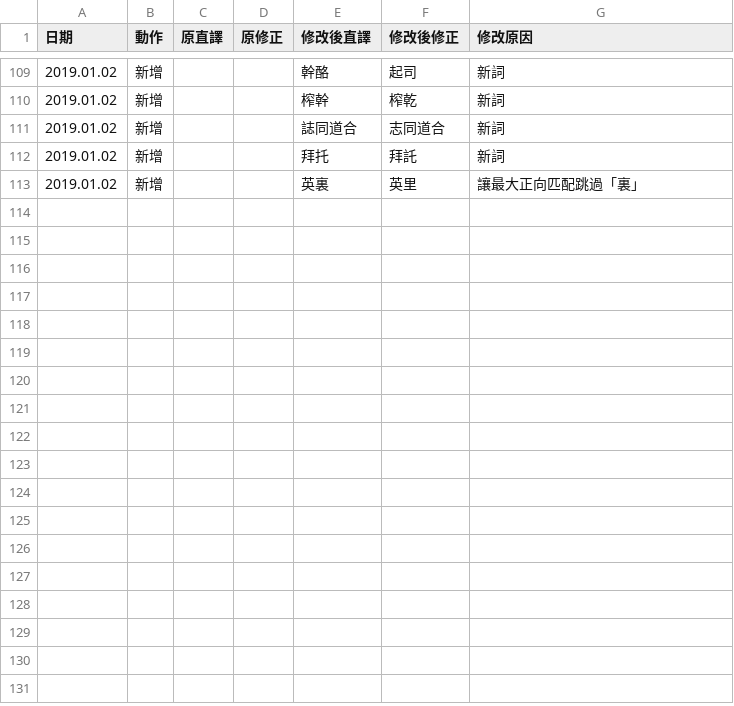
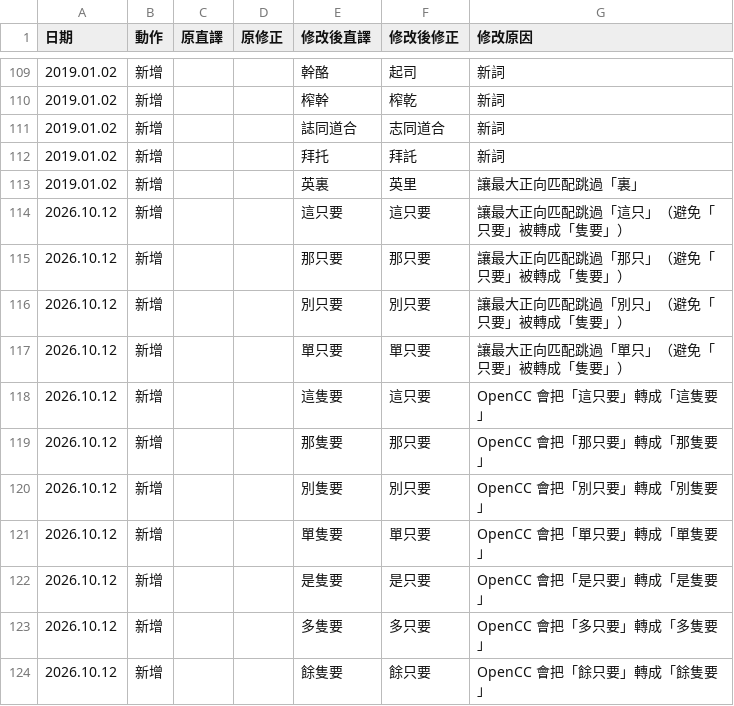
Before and after one commit to tenyi/Chinese-Autoconvert-, a CSV file: dic_history.csv, drawn as a sheet; only a part is shown, gaps mark what is left out; the diff names each change by its address in the sheet, - before the commit and + after, or states it on an @@ line.

Commit message:
修正 OpenCC 將「只要」誤轉成「隻要」
OpenCC（s2t / s2twp）會在這、那、別、單、是、多、餘等字後把「只要」轉成「隻要」，
例如「但是只要」→「但是隻要」、「最多只要」→「最多隻要」。
- dic_tw.txt 補上「X隻要=X只要」修正詞條，量詞用法為主的前綴（數字、每、某、幾等）維持「隻」
- 另補「這只要=這只要」等防護詞條，避免 OpenCC 日後修正後被「這只=這隻」吃掉
- dic_history.csv 記錄新增原因，新增實際字典的業務意圖測試，CLAUDE.md 補充說明

```diff
--- a/dic_history.csv
+++ b/dic_history.csv
+row 114: 2026.10.12 | 新增 |  |  | 這只要 | 這只要 | 讓最大正向匹配跳過「這只」（避免「只要」被轉成「隻要」）
+row 115: 2026.10.12 | 新增 |  |  | 那只要 | 那只要 | 讓最大正向匹配跳過「那只」（避免「只要」被轉成「隻要」）
+row 116: 2026.10.12 | 新增 |  |  | 別只要 | 別只要 | 讓最大正向匹配跳過「別只」（避免「只要」被轉成「隻要」）
+row 117: 2026.10.12 | 新增 |  |  | 單只要 | 單只要 | 讓最大正向匹配跳過「單只」（避免「只要」被轉成「隻要」）
+row 118: 2026.10.12 | 新增 |  |  | 這隻要 | 這只要 | OpenCC 會把「這只要」轉成「這隻要」
+row 119: 2026.10.12 | 新增 |  |  | 那隻要 | 那只要 | OpenCC 會把「那只要」轉成「那隻要」
+row 120: 2026.10.12 | 新增 |  |  | 別隻要 | 別只要 | OpenCC 會把「別只要」轉成「別隻要」
+row 121: 2026.10.12 | 新增 |  |  | 單隻要 | 單只要 | OpenCC 會把「單只要」轉成「單隻要」
+row 122: 2026.10.12 | 新增 |  |  | 是隻要 | 是只要 | OpenCC 會把「是只要」轉成「是隻要」
+row 123: 2026.10.12 | 新增 |  |  | 多隻要 | 多只要 | OpenCC 會把「多只要」轉成「多隻要」
+row 124: 2026.10.12 | 新增 |  |  | 餘隻要 | 餘只要 | OpenCC 會把「餘只要」轉成「餘隻要」
```
Also changed, not shown: 3 other files.
